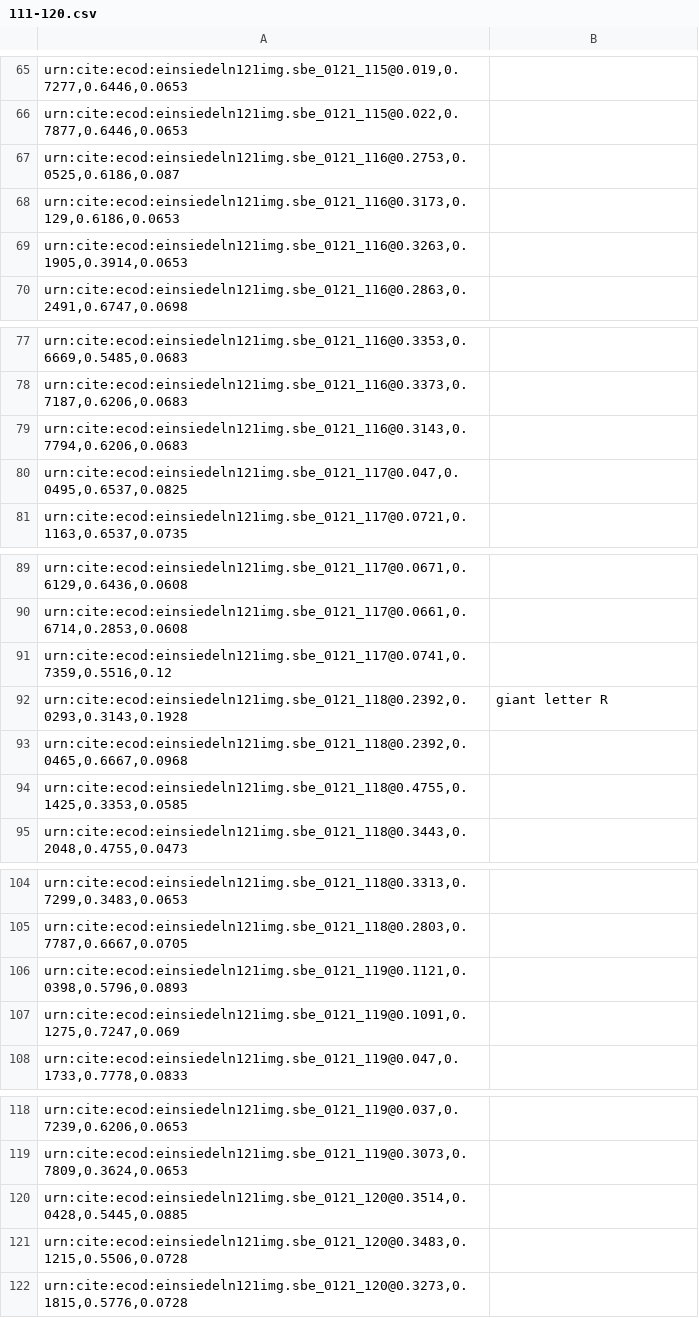
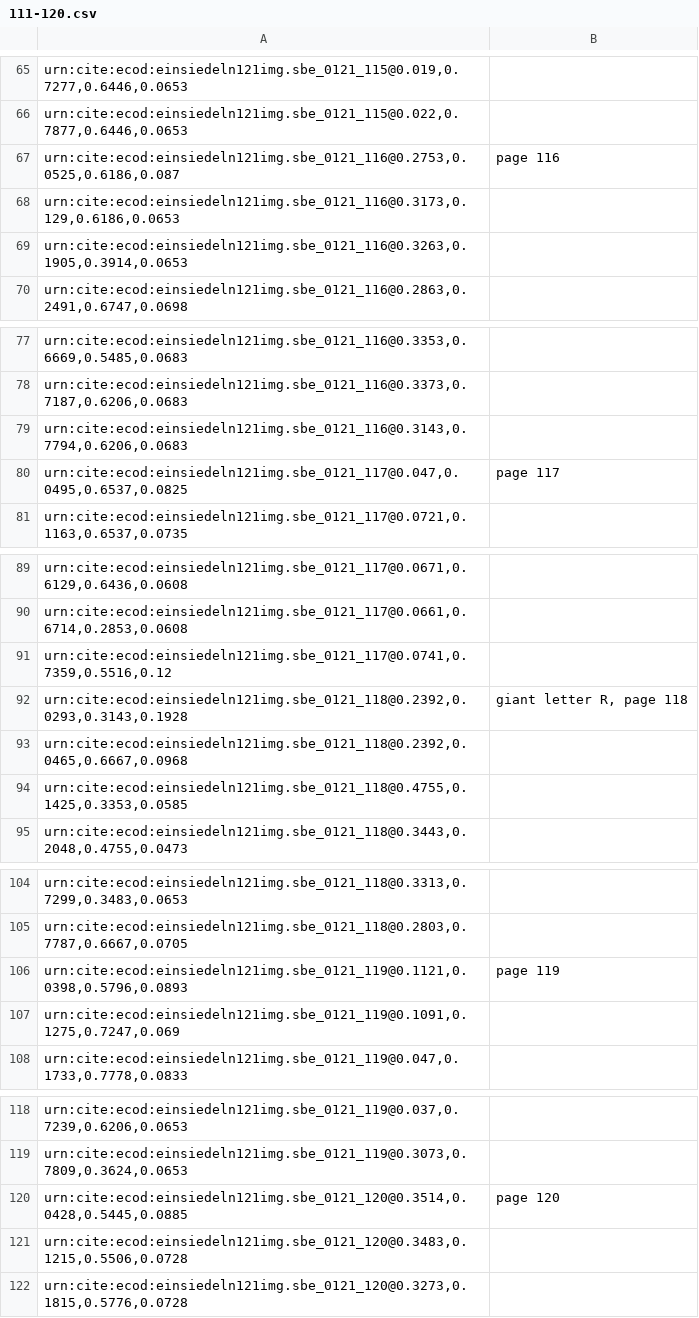
Before and after one commit to HCMID/chant, a CSV file: indices/111-120.csv, drawn as a sheet; only a part is shown, gaps mark what is left out; the diff covers the shown part only; the diff names each change by its address in the sheet, - before the commit and + after, or states it on an @@ line.

```diff
--- a/indices/111-120.csv
+++ b/indices/111-120.csv
-B67: (empty)
+B67: page 116
-B80: (empty)
+B80: page 117
-B92: giant letter R
+B92: giant letter R, page 118
-B106: (empty)
+B106: page 119
-B120: (empty)
+B120: page 120
```
Also changed, not shown: 5 edited cells elsewhere in this file.
